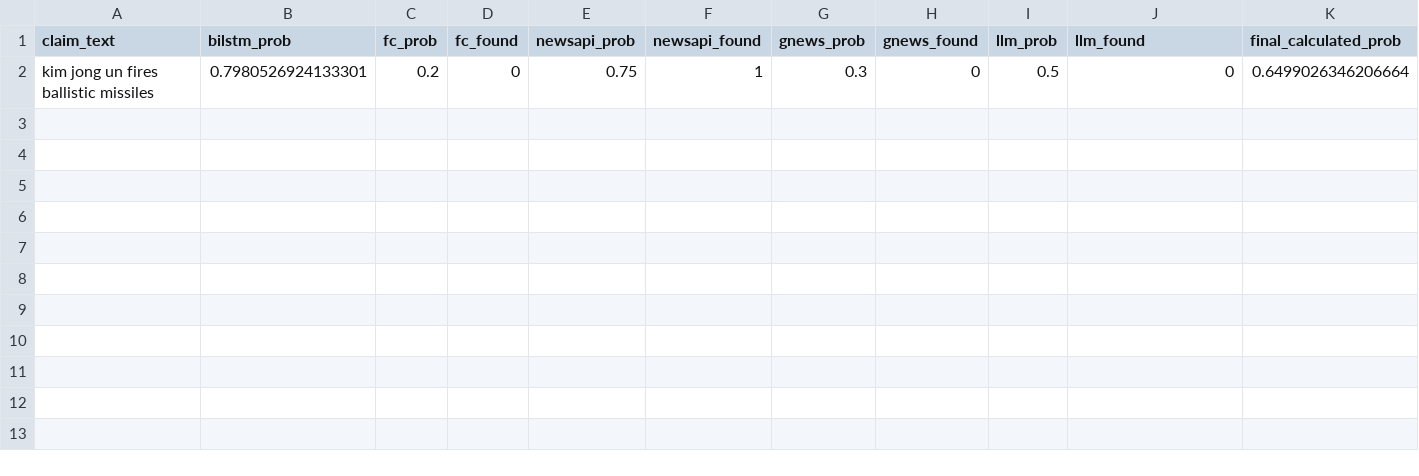
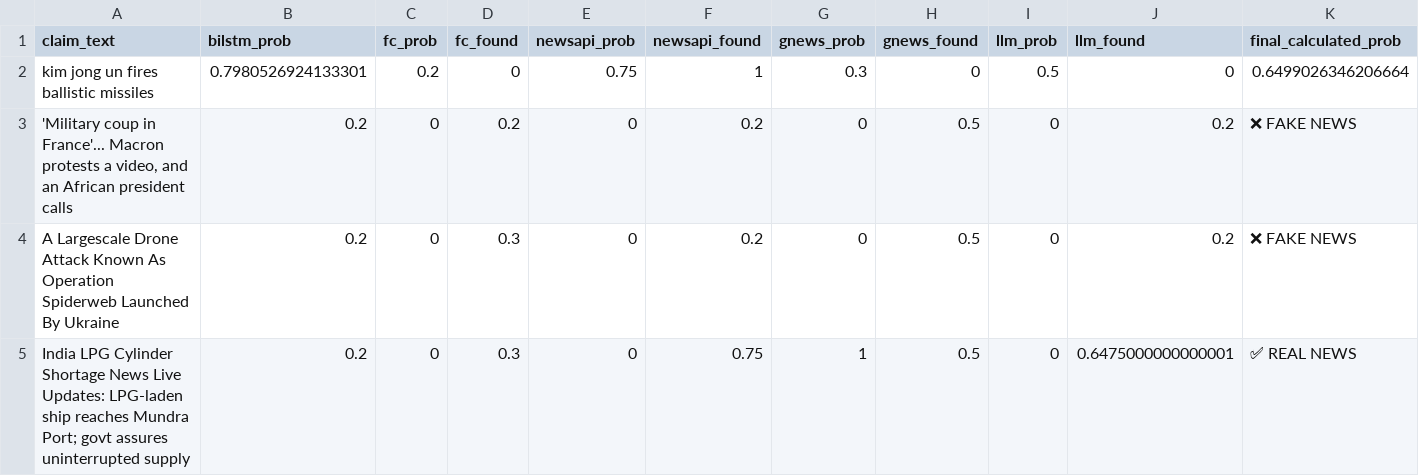
Before and after one commit to Krishsharmacse/VERIFICATION-SYNDICATE, a CSV file: code/backend/agent_training_data.csv, drawn as a sheet; only a part is shown; rows hold the shown columns only; the diff names each change by its address in the sheet, - before the commit and + after, or states it on an @@ line.

```diff
--- a/code/backend/agent_training_data.csv
+++ b/code/backend/agent_training_data.csv
+row 3: 'Military coup in France'... Macron protests a video, and an African president calls | 0.2 | 0 | 0.2 | 0 | 0.2 | 0 | 0.5 | 0 | 0.2 | ❌ FAKE NEWS
+row 4: A Largescale Drone Attack Known As Operation Spiderweb Launched By Ukraine | 0.2 | 0 | 0.3 | 0 | 0.2 | 0 | 0.5 | 0 | 0.2 | ❌ FAKE NEWS
+row 5: India LPG Cylinder Shortage News Live Updates: LPG-laden ship reaches Mundra Port; govt assures uninterrupted supply | 0.2 | 0 | 0.3 | 0 | 0.75 | 1 | 0.5 | 0 | 0.6475000000000001 | ✅ REAL NEWS
```
Also changed, not shown: 1 other file.
